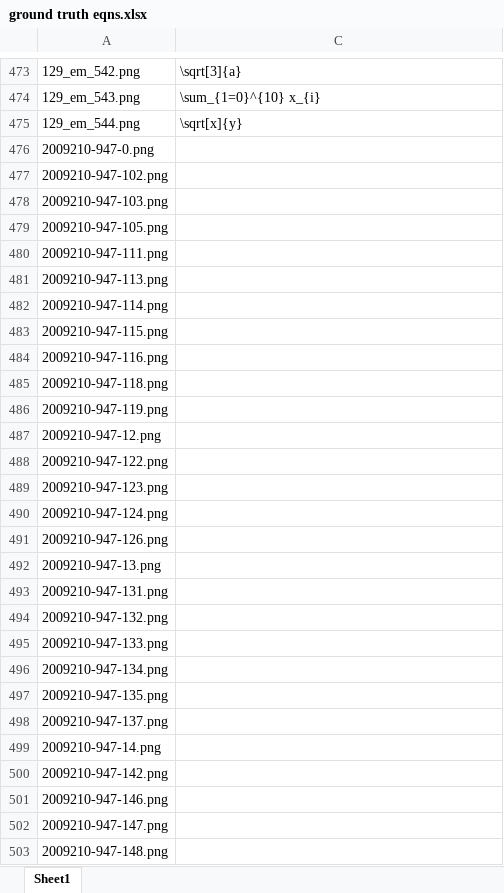
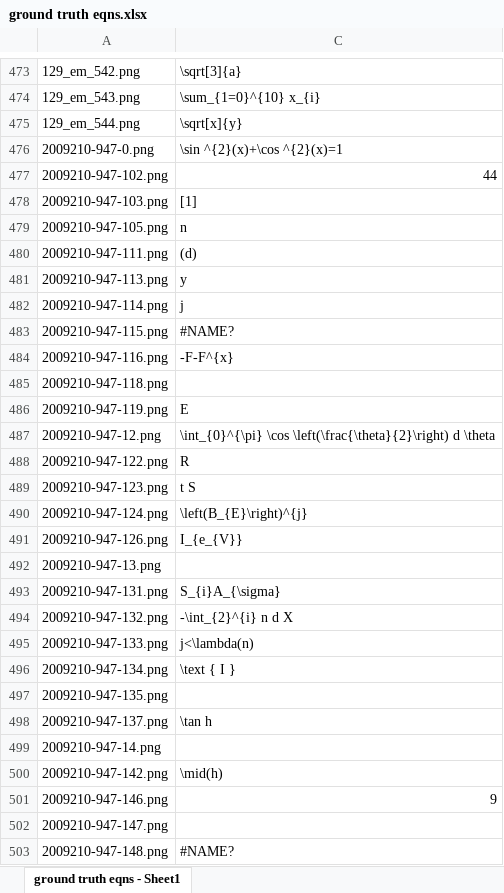
Before and after one commit to tsyh06/APS360project, an Excel workbook: data/v1_attempt_full_eqns/ground truth eqns.xlsx, sheet ground truth eqns - Sheet1, drawn as a sheet; only a part is shown, gaps mark what is left out; values as stored, in another font and other column widths than the file's, no cell formats; the diff covers the shown part only; the diff names each change by its address in the sheet, - before the commit and + after, or states it on an @@ line.

Commit message:
Second Iteration of ground truth assignment including blank classifications

```diff
--- a/data/v1_attempt_full_eqns/ground truth eqns.xlsx (sheet ground truth eqns - Sheet1)
+++ b/data/v1_attempt_full_eqns/ground truth eqns.xlsx (sheet ground truth eqns - Sheet1)
-sheet tab: Sheet1
+sheet tab: ground truth eqns - Sheet1
-C476: (empty)
+C476: \sin ^{2}(x)+\cos ^{2}(x)=1
-C477: (empty)
+C477: 44
-C478: (empty)
+C478: [1]
-C479: (empty)
+C479: n
-C480: (empty)
+C480: (d)
-C481: (empty)
+C481: y
-C482: (empty)
+C482: j
-C483: (empty)
+C483: #NAME?
-C484: (empty)
+C484: -F-F^{x}
-C486: (empty)
+C486: E
-C487: (empty)
+C487: \int_{0}^{\pi} \cos \left(\frac{\theta}{2}\right) d \theta
-C488: (empty)
+C488: R
-C489: (empty)
+C489: t S
-C490: (empty)
+C490: \left(B_{E}\right)^{j}
-C491: (empty)
+C491: I_{e_{V}}
-C493: (empty)
+C493: S_{i}A_{\sigma}
-C494: (empty)
+C494: -\int_{2}^{i} n d X
-C495: (empty)
+C495: j<\lambda(n)
-C496: (empty)
+C496: \text { I }
-C498: (empty)
+C498: \tan h
-C500: (empty)
+C500: \mid(h)
-C501: (empty)
+C501: 9
-C503: (empty)
+C503: #NAME?
```
Also changed, not shown: 1 added row, 1 removed row and 139 edited cells elsewhere in this sheet, cell formats, hidden cells.
